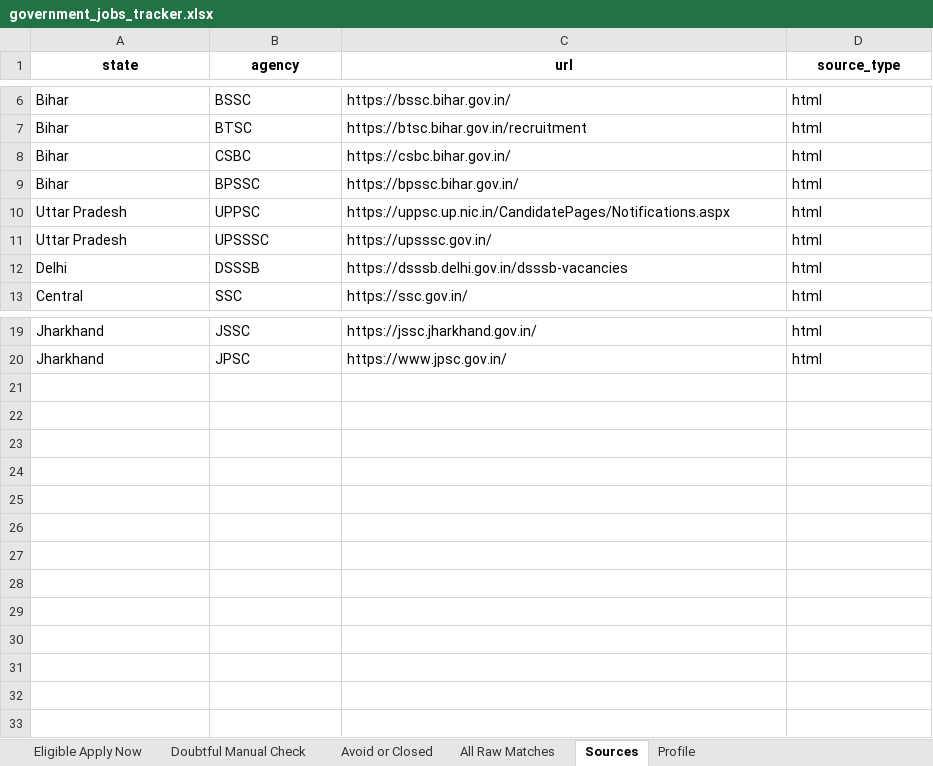
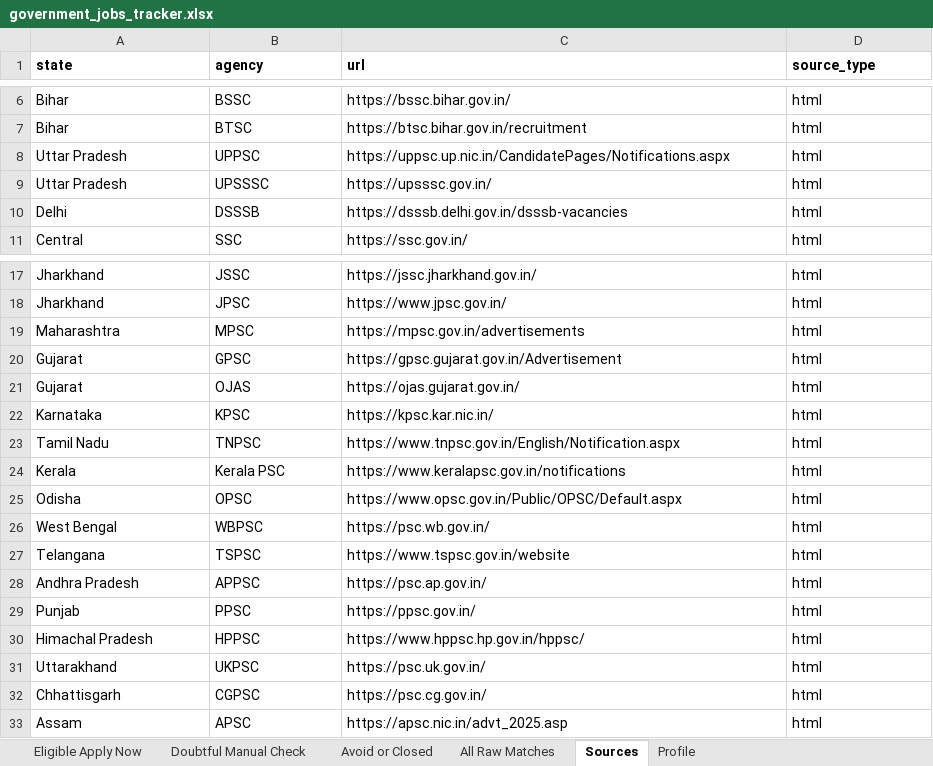
Before and after one commit to cshemant/LearnWithHemant, an Excel workbook: jobs/government_jobs_tracker.xlsx, sheet Sources, drawn as a sheet; only a part is shown, gaps mark what is left out; values as stored, in another font and other column widths than the file's, no borders; removed rows and columns are numbered as before the commit, all else as after; the diff names each change by its address in the sheet, - before the commit and + after, or states it on an @@ line.

```diff
--- a/jobs/government_jobs_tracker.xlsx (sheet Sources)
+++ b/jobs/government_jobs_tracker.xlsx (sheet Sources)
-A1:D1 alignment: center
+A1:D1 alignment: left
-row 8: Bihar | CSBC | https://csbc.bihar.gov.in/ | html
-row 9: Bihar | BPSSC | https://bpssc.bihar.gov.in/ | html
+row 19: Maharashtra | MPSC | https://mpsc.gov.in/advertisements | html
+row 20: Gujarat | GPSC | https://gpsc.gujarat.gov.in/Advertisement | html
+row 21: Gujarat | OJAS | https://ojas.gujarat.gov.in/ | html
+row 22: Karnataka | KPSC | https://kpsc.kar.nic.in/ | html
+row 23: Tamil Nadu | TNPSC | https://www.tnpsc.gov.in/English/Notification.aspx | html
+row 24: Kerala | Kerala PSC | https://www.keralapsc.gov.in/notifications | html
+row 25: Odisha | OPSC | https://www.opsc.gov.in/Public/OPSC/Default.aspx | html
+row 26: West Bengal | WBPSC | https://psc.wb.gov.in/ | html
+row 27: Telangana | TSPSC | https://www.tspsc.gov.in/website | html
+row 28: Andhra Pradesh | APPSC | https://psc.ap.gov.in/ | html
+row 29: Punjab | PPSC | https://ppsc.gov.in/ | html
+row 30: Himachal Pradesh | HPPSC | https://www.hppsc.hp.gov.in/hppsc/ | html
+row 31: Uttarakhand | UKPSC | https://psc.uk.gov.in/ | html
+row 32: Chhattisgarh | CGPSC | https://psc.cg.gov.in/ | html
+row 33: Assam | APSC | https://apsc.nic.in/advt_2025.asp | html
```
Also changed, not shown: sheet All Raw Matches, sheet Avoid or Closed, sheet Doubtful Manual Check, sheet Eligible Apply Now, sheet Profile, 1 other file.
